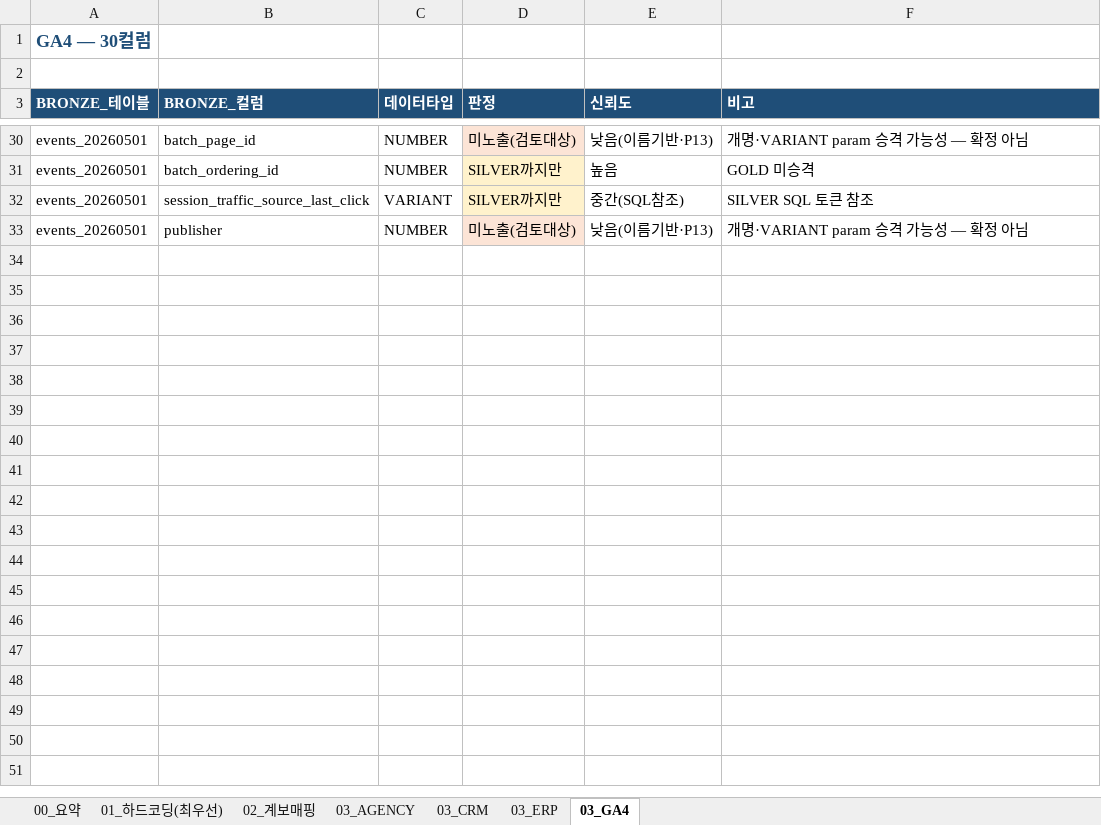
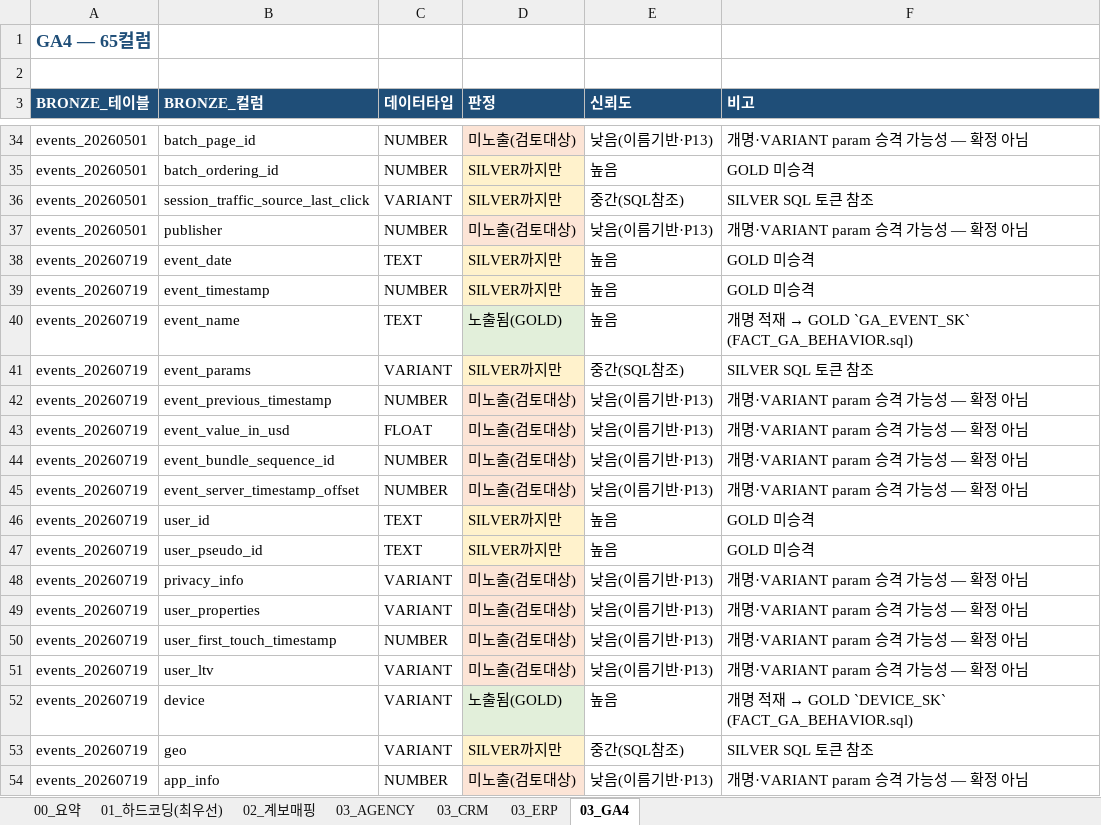
Before and after one commit to cih0802/snowflake_files, an Excel workbook: 30_output_share/06_BRONZE노출감사.xlsx, sheet 03_GA4, drawn as a sheet; only a part is shown, gaps mark what is left out; values as stored, in another font and other column widths than the file's, no borders; the diff covers the shown part only; the diff names each change by its address in the sheet, - before the commit and + after, or states it on an @@ line.

```diff
--- a/30_output_share/06_BRONZE노출감사.xlsx (sheet 03_GA4)
+++ b/30_output_share/06_BRONZE노출감사.xlsx (sheet 03_GA4)
-A1 (BRONZE_테이블): GA4 — 30컬럼
+A1 (BRONZE_테이블): GA4 — 65컬럼
+row 38: events_20260719 | event_date | TEXT | SILVER까지만 | 높음 | GOLD 미승격
+row 39: events_20260719 | event_timestamp | NUMBER | SILVER까지만 | 높음 | GOLD 미승격
+row 40: events_20260719 | event_name | TEXT | 노출됨(GOLD) | 높음 | 개명 적재 → GOLD `GA_EVENT_SK` (FACT_GA_BEHAVIOR.sql)
+row 41: events_20260719 | event_params | VARIANT | SILVER까지만 | 중간(SQL참조) | SILVER SQL 토큰 참조
+row 42: events_20260719 | event_previous_timestamp | NUMBER | 미노출(검토대상) | 낮음(이름기반·P13) | 개명·VARIANT param 승격 가능성 — 확정 아님
+row 43: events_20260719 | event_value_in_usd | FLOAT | 미노출(검토대상) | 낮음(이름기반·P13) | 개명·VARIANT param 승격 가능성 — 확정 아님
+row 44: events_20260719 | event_bundle_sequence_id | NUMBER | 미노출(검토대상) | 낮음(이름기반·P13) | 개명·VARIANT param 승격 가능성 — 확정 아님
+row 45: events_20260719 | event_server_timestamp_offset | NUMBER | 미노출(검토대상) | 낮음(이름기반·P13) | 개명·VARIANT param 승격 가능성 — 확정 아님
+row 46: events_20260719 | user_id | TEXT | SILVER까지만 | 높음 | GOLD 미승격
+row 47: events_20260719 | user_pseudo_id | TEXT | SILVER까지만 | 높음 | GOLD 미승격
+row 48: events_20260719 | privacy_info | VARIANT | 미노출(검토대상) | 낮음(이름기반·P13) | 개명·VARIANT param 승격 가능성 — 확정 아님
+row 49: events_20260719 | user_properties | VARIANT | 미노출(검토대상) | 낮음(이름기반·P13) | 개명·VARIANT param 승격 가능성 — 확정 아님
+row 50: events_20260719 | user_first_touch_timestamp | NUMBER | 미노출(검토대상) | 낮음(이름기반·P13) | 개명·VARIANT param 승격 가능성 — 확정 아님
+row 51: events_20260719 | user_ltv | VARIANT | 미노출(검토대상) | 낮음(이름기반·P13) | 개명·VARIANT param 승격 가능성 — 확정 아님
+row 52: events_20260719 | device | VARIANT | 노출됨(GOLD) | 높음 | 개명 적재 → GOLD `DEVICE_SK` (FACT_GA_BEHAVIOR.sql)
+row 53: events_20260719 | geo | VARIANT | SILVER까지만 | 중간(SQL참조) | SILVER SQL 토큰 참조
+row 54: events_20260719 | app_info | NUMBER | 미노출(검토대상) | 낮음(이름기반·P13) | 개명·VARIANT param 승격 가능성 — 확정 아님
```
Also changed, not shown: 18 added rows elsewhere in this sheet, sheet 03_CRM, sheet 01_하드코딩(최우선), sheet 03_AGENCY, sheet 00_요약, sheet 03_ERP, 30_output_share/04_컬럼계보매핑.xlsx, 30_output_share/05_지표GOLD매핑.xlsx, 36 other files.
